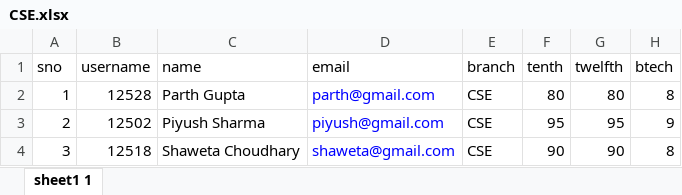
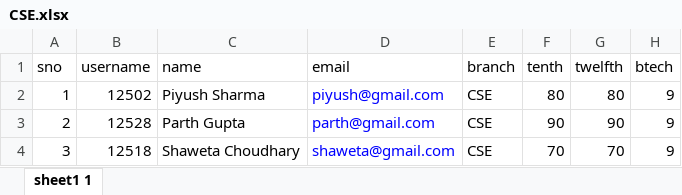
Before and after one commit to NIT-Hamirpur-NITH/TnP-portal, an Excel workbook: data/database/CSE.xlsx, sheet sheet1 1, drawn as a sheet; values as stored, in another font and other column widths than the file's, no borders; the diff names each change by its address in the sheet, - before the commit and + after, or states it on an @@ line.

Commit message:
database upload and storing completed

```diff
--- a/data/database/CSE.xlsx (sheet sheet1 1)
+++ b/data/database/CSE.xlsx (sheet sheet1 1)
-B2 (username): 12528
+B2 (username): 12502
-C2 (name): Parth Gupta
+C2 (name): Piyush Sharma
-D2 (email): parth@gmail.com
+D2 (email): piyush@gmail.com
-H2 (btech): 8
+H2 (btech): 9
-B3 (username): 12502
+B3 (username): 12528
-C3 (name): Piyush Sharma
+C3 (name): Parth Gupta
-D3 (email): piyush@gmail.com
+D3 (email): parth@gmail.com
-F3 (tenth): 95
+F3 (tenth): 90
-G3 (twelfth): 95
+G3 (twelfth): 90
-F4 (tenth): 90
+F4 (tenth): 70
-G4 (twelfth): 90
+G4 (twelfth): 70
-H4 (btech): 8
+H4 (btech): 9
```
Also changed, not shown: 9 other files.
